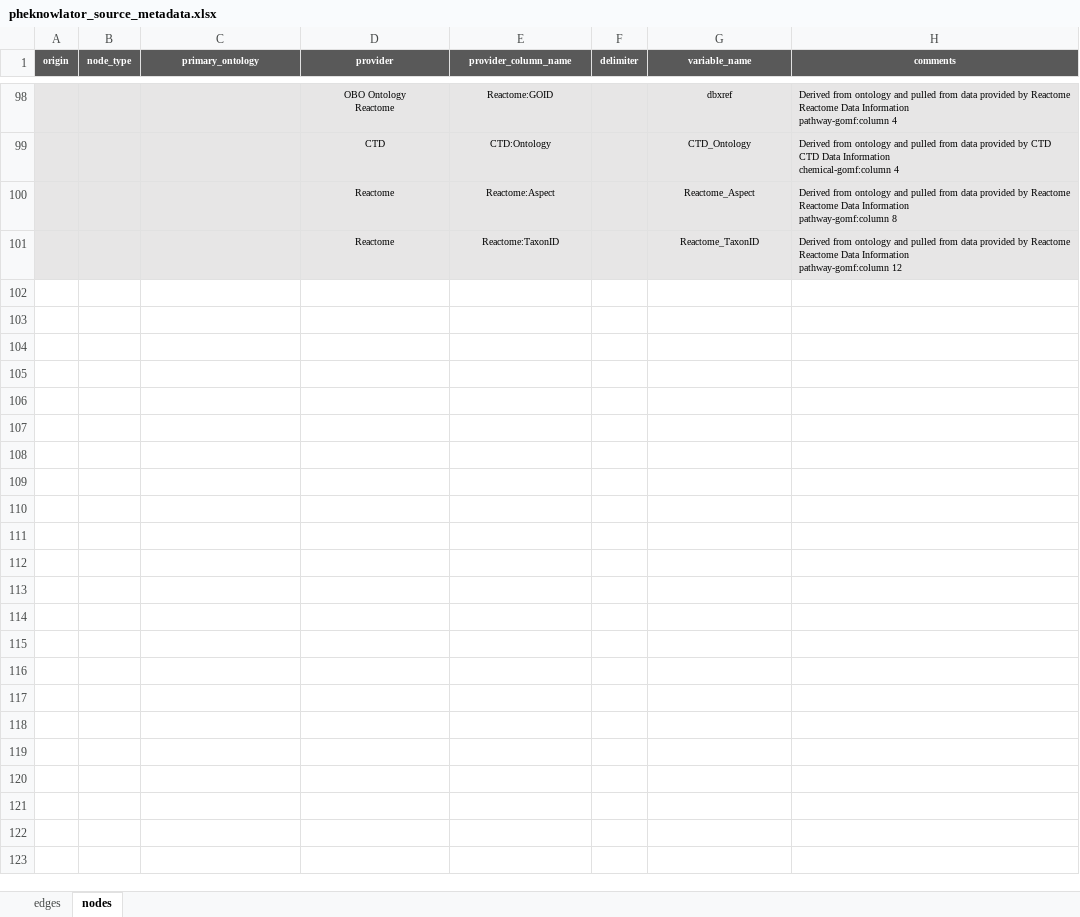
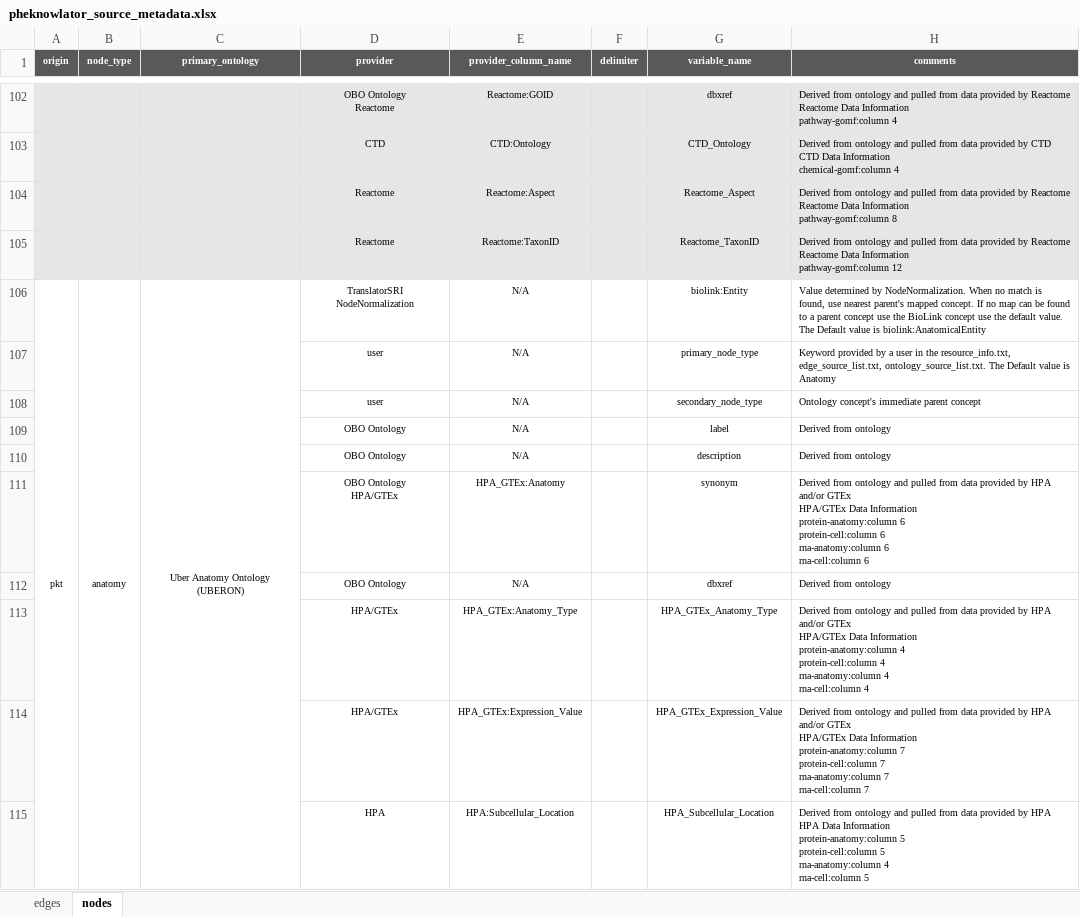
Before and after one commit to callahantiff/PheKnowLator, an Excel workbook: resources/pheknowlator_source_metadata.xlsx, sheet nodes, drawn as a sheet; only a part is shown, gaps mark what is left out; values as stored, in another font and other column widths than the file's, no borders; ↵ is a line break in a cell; the diff covers the shown part only; the diff names each change by its address in the sheet, - before the commit and + after, or states it on an @@ line.

Commit message:
protein-anatomy/cell and rna-anatomy/cell

```diff
--- a/resources/pheknowlator_source_metadata.xlsx (sheet nodes)
+++ b/resources/pheknowlator_source_metadata.xlsx (sheet nodes)
+row 106: pkt | anatomy | Uber Anatomy Ontology (UBERON) | TranslatorSRI NodeNormalization | N/A |  | biolink:Entity | Value determined by NodeNormalization. When no match is found, use nearest parent's mapped concept. If no map can be found to a parent concept use the BioLink concept use the default value. The Default value is biolink:AnatomicalEntity
+row 107:  |  |  | user | N/A |  | primary_node_type | Keyword provided by a user in the resource_info.txt, edge_source_list.txt, ontology_source_list.txt. The Default value is Anatomy
+row 108:  |  |  | user | N/A |  | secondary_node_type | Ontology concept's immediate parent concept
+row 109:  |  |  | OBO Ontology | N/A |  | label | Derived from ontology
+row 110:  |  |  | OBO Ontology | N/A |  | description | Derived from ontology
+row 111:  |  |  | OBO Ontology ↵ HPA/GTEx | HPA_GTEx:Anatomy |  | synonym | Derived from ontology and pulled from data provided by HPA and/or GTEx ↵ HPA/GTEx Data Information ↵ protein-anatomy:column 6 ↵ protein-cell:column 6 ↵ rna-anatomy:column 6 ↵ rna-cell:column 6
+row 112:  |  |  | OBO Ontology | N/A |  | dbxref | Derived from ontology
+row 113:  |  |  | HPA/GTEx | HPA_GTEx:Anatomy_Type |  | HPA_GTEx_Anatomy_Type | Derived from ontology and pulled from data provided by HPA and/or GTEx ↵ HPA/GTEx Data Information ↵ protein-anatomy:column 4 ↵ protein-cell:column 4 ↵ rna-anatomy:column 4 ↵ rna-cell:column 4
+row 114:  |  |  | HPA/GTEx | HPA_GTEx:Expression_Value |  | HPA_GTEx_Expression_Value | Derived from ontology and pulled from data provided by HPA and/or GTEx ↵ HPA/GTEx Data Information ↵ protein-anatomy:column 7 ↵ protein-cell:column 7 ↵ rna-anatomy:column 7 ↵ rna-cell:column 7
+row 115:  |  |  | HPA | HPA:Subcellular_Location |  | HPA_Subcellular_Location | Derived from ontology and pulled from data provided by HPA ↵ HPA Data Information ↵ protein-anatomy:column 5 ↵ protein-cell:column 5 ↵ rna-anatomy:column 4 ↵ rna-cell:column 5
```
Also changed, not shown: 14 added rows and merged cells elsewhere in this sheet, sheet edges.
